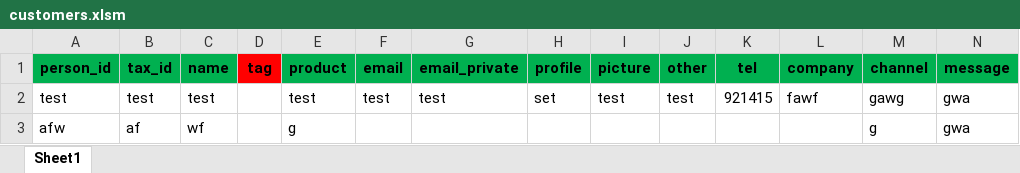
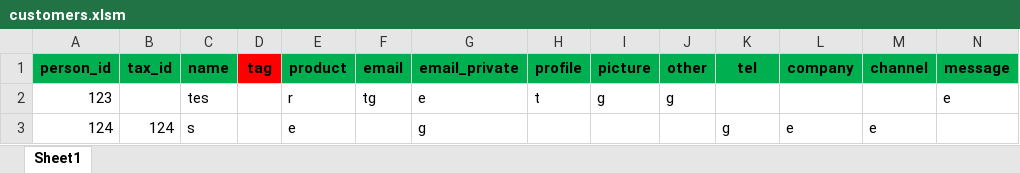
Before and after one commit to watcharap0n/marketing-chatbot-flask, an Excel workbook: static/uploads/excels/customers.xlsm, sheet Sheet1, drawn as a sheet; values as stored, in another font and other column widths than the file's, no borders; removed rows and columns are numbered as before the commit, all else as after; the diff names each change by its address in the sheet, - before the commit and + after, or states it on an @@ line.

Commit message:
update database personal

```diff
--- a/static/uploads/excels/customers.xlsm (sheet Sheet1)
+++ b/static/uploads/excels/customers.xlsm (sheet Sheet1)
-row 2: test | test | test |  | test | test | test | set | test | test | 921415 | fawf | gawg | gwa
-row 3: afw | af | wf |  | g |  |  |  |  |  |  |  | g | gwa
+row 2: 123 |  | tes |  | r | tg | e | t | g | g |  |  |  | e
+row 3: 124 | 124 | s |  | e |  | g |  |  |  | g | e | e
```
Also changed, not shown: 7 other files.
